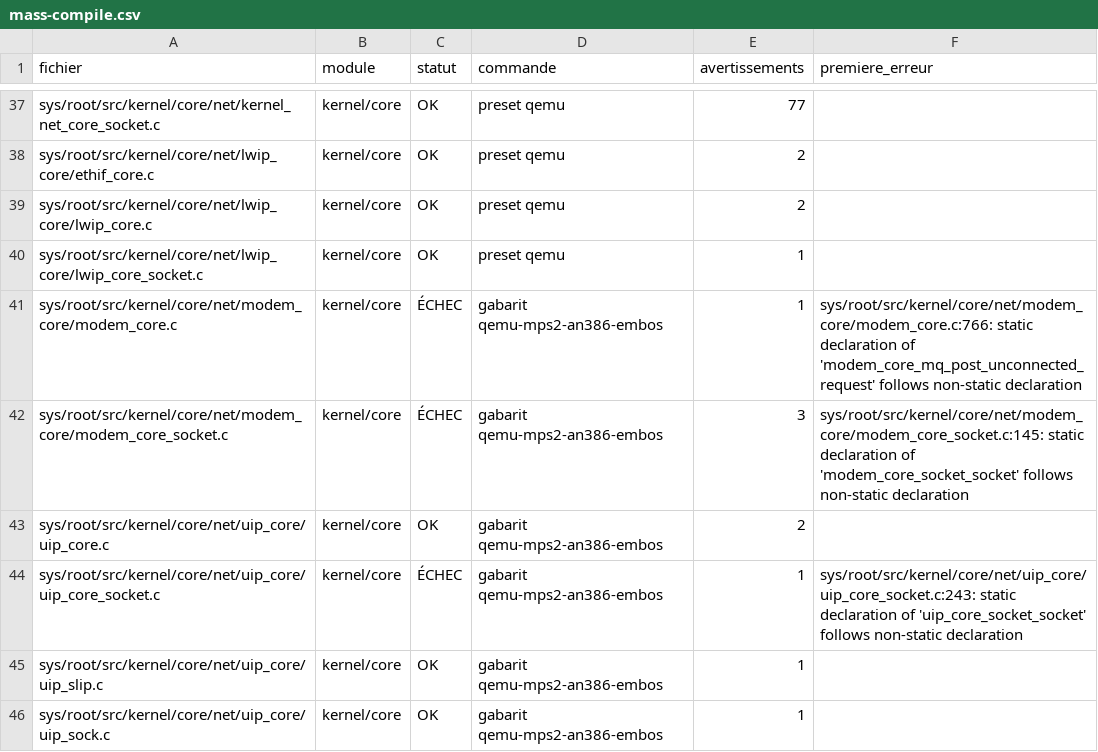
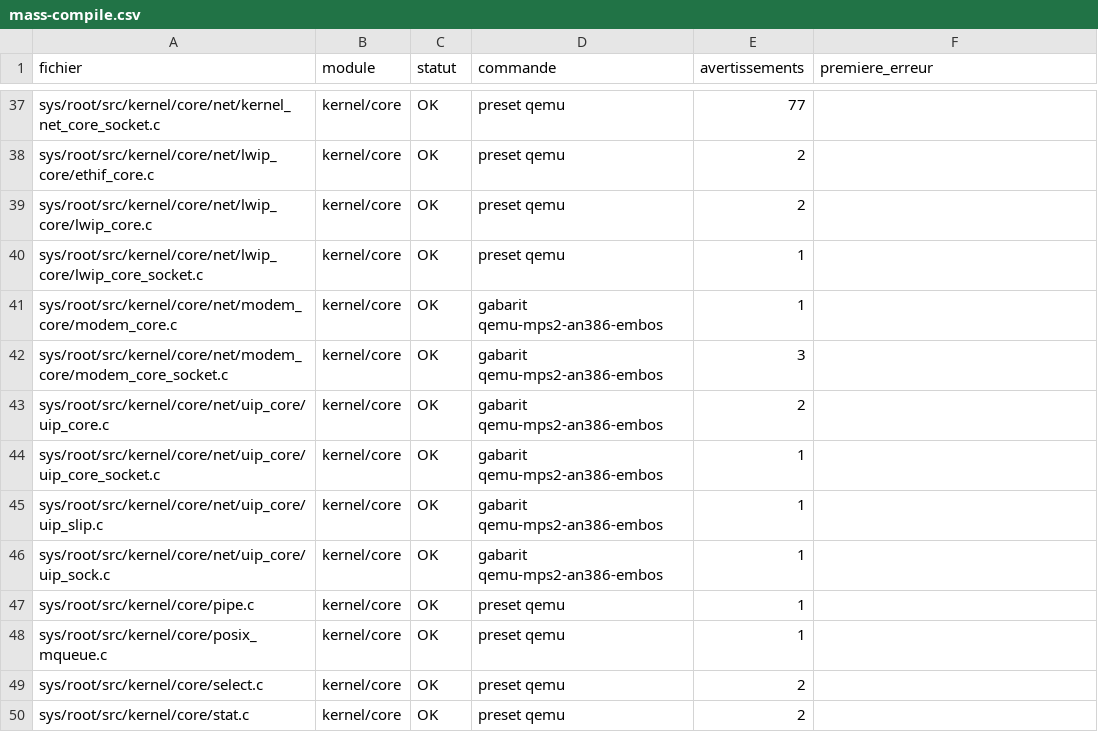
Before and after one commit to lepton-distribution/lepton-original-tree.scions, a CSV file: doc/migration/mass-compile.csv, drawn as a sheet; only a part is shown, gaps mark what is left out; the shorter side is filled out with more unchanged rows.

```diff
--- a/doc/migration/mass-compile.csv
+++ b/doc/migration/mass-compile.csv
@@ -40,6 +40,6 @@ sys/root/src/kernel/core/net/lwip_core/lwip_core.c,kernel/core,OK,preset qemu,2,
 sys/root/src/kernel/core/net/lwip_core/lwip_core_socket.c,kernel/core,OK,preset qemu,1,
-sys/root/src/kernel/core/net/modem_core/modem_core.c,kernel/core,ÉCHEC,gabarit qemu-mps2-an386-embos,1,sys/root/src/kernel/core/net/modem_core/modem_core.c:766: static declaration of 'modem_core_mq_post_unconnected_request' follows non-static declaration
-sys/root/src/kernel/core/net/modem_core/modem_core_socket.c,kernel/core,ÉCHEC,gabarit qemu-mps2-an386-embos,3,sys/root/src/kernel/core/net/modem_core/modem_core_socket.c:145: static declaration of 'modem_core_socket_socket' follows non-static declaration
+sys/root/src/kernel/core/net/modem_core/modem_core.c,kernel/core,OK,gabarit qemu-mps2-an386-embos,1,
+sys/root/src/kernel/core/net/modem_core/modem_core_socket.c,kernel/core,OK,gabarit qemu-mps2-an386-embos,3,
 sys/root/src/kernel/core/net/uip_core/uip_core.c,kernel/core,OK,gabarit qemu-mps2-an386-embos,2,
-sys/root/src/kernel/core/net/uip_core/uip_core_socket.c,kernel/core,ÉCHEC,gabarit qemu-mps2-an386-embos,1,sys/root/src/kernel/core/net/uip_core/uip_core_socket.c:243: static declaration of 'uip_core_socket_socket' follows non-static declaration
+sys/root/src/kernel/core/net/uip_core/uip_core_socket.c,kernel/core,OK,gabarit qemu-mps2-an386-embos,1,
 sys/root/src/kernel/core/net/uip_core/uip_slip.c,kernel/core,OK,gabarit qemu-mps2-an386-embos,1,
```
Also changed, not shown: doc/migration/isa-ifdef.csv, 5 other files.
